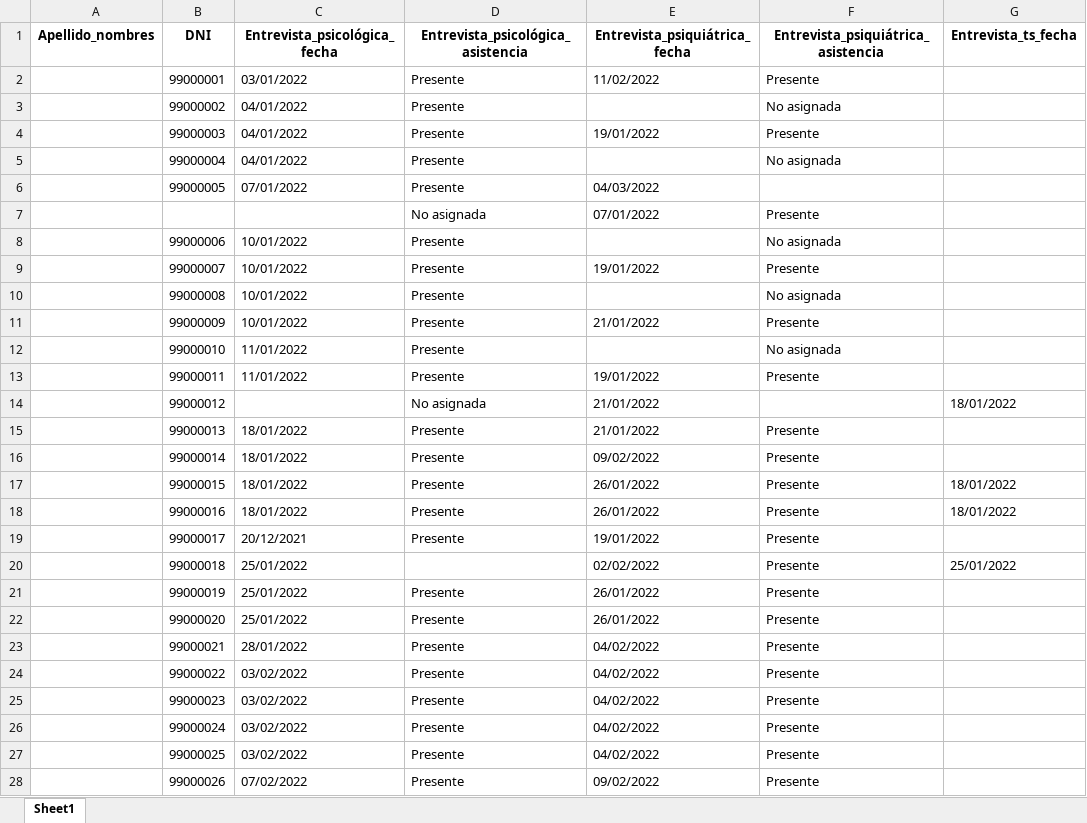
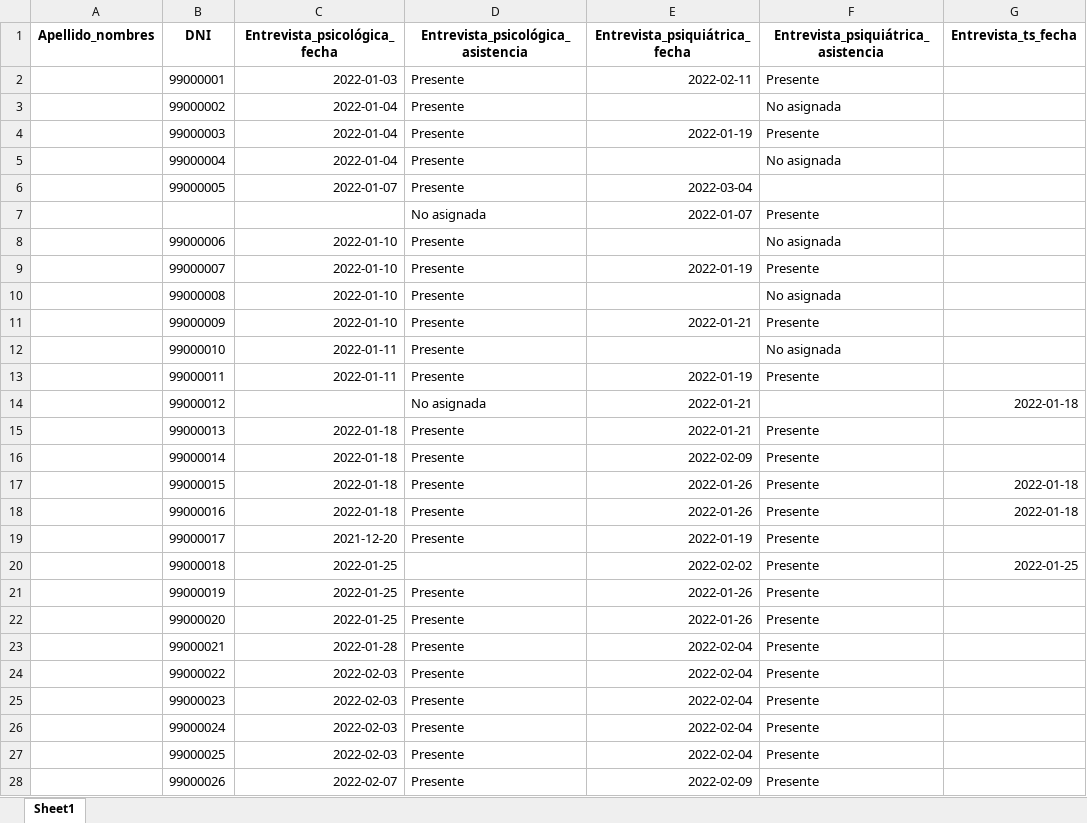
Before and after one commit to alfonsinabadin/bioestadistica2024, an Excel workbook: Admisiones/ADMISIÓN.xlsx, sheet Sheet1, drawn as a sheet; only a part is shown; values as stored, in another font and other column widths than the file's, no borders; the diff covers the shown part only; the diff names each change by its address in the sheet, - before the commit and + after, or states it on an @@ line.

Commit message:
Corregimos data

```diff
--- a/Admisiones/ADMISIÓN.xlsx (sheet Sheet1)
+++ b/Admisiones/ADMISIÓN.xlsx (sheet Sheet1)
-C2 (Entrevista_psicológica_fecha): 03/01/2022
+C2 (Entrevista_psicológica_fecha): 2022-01-03
-E2 (Entrevista_psiquiátrica_fecha): 11/02/2022
+E2 (Entrevista_psiquiátrica_fecha): 2022-02-11
-C3:C5 (Entrevista_psicológica_fecha): 04/01/2022
+C3:C5 (Entrevista_psicológica_fecha): 2022-01-04
-E4 (Entrevista_psiquiátrica_fecha): 19/01/2022
+E4 (Entrevista_psiquiátrica_fecha): 2022-01-19
-C6 (Entrevista_psicológica_fecha): 07/01/2022
+C6 (Entrevista_psicológica_fecha): 2022-01-07
-E6 (Entrevista_psiquiátrica_fecha): 04/03/2022
+E6 (Entrevista_psiquiátrica_fecha): 2022-03-04
-E7 (Entrevista_psiquiátrica_fecha): 07/01/2022
+E7 (Entrevista_psiquiátrica_fecha): 2022-01-07
-C8:C11 (Entrevista_psicológica_fecha): 10/01/2022
+C8:C11 (Entrevista_psicológica_fecha): 2022-01-10
-E9 (Entrevista_psiquiátrica_fecha): 19/01/2022
+E9 (Entrevista_psiquiátrica_fecha): 2022-01-19
-E11 (Entrevista_psiquiátrica_fecha): 21/01/2022
+E11 (Entrevista_psiquiátrica_fecha): 2022-01-21
-C12:C13 (Entrevista_psicológica_fecha): 11/01/2022
+C12:C13 (Entrevista_psicológica_fecha): 2022-01-11
-E13 (Entrevista_psiquiátrica_fecha): 19/01/2022
+E13 (Entrevista_psiquiátrica_fecha): 2022-01-19
-E14:E15 (Entrevista_psiquiátrica_fecha): 21/01/2022
+E14:E15 (Entrevista_psiquiátrica_fecha): 2022-01-21
-G14 (Entrevista_ts_fecha): 18/01/2022
+G14 (Entrevista_ts_fecha): 2022-01-18
-C15:C18 (Entrevista_psicológica_fecha): 18/01/2022
+C15:C18 (Entrevista_psicológica_fecha): 2022-01-18
-E16 (Entrevista_psiquiátrica_fecha): 09/02/2022
+E16 (Entrevista_psiquiátrica_fecha): 2022-02-09
-E17:E18 (Entrevista_psiquiátrica_fecha): 26/01/2022
+E17:E18 (Entrevista_psiquiátrica_fecha): 2022-01-26
-G17:G18 (Entrevista_ts_fecha): 18/01/2022
+G17:G18 (Entrevista_ts_fecha): 2022-01-18
-C19 (Entrevista_psicológica_fecha): 20/12/2021
+C19 (Entrevista_psicológica_fecha): 2021-12-20
-E19 (Entrevista_psiquiátrica_fecha): 19/01/2022
+E19 (Entrevista_psiquiátrica_fecha): 2022-01-19
-C20:C22 (Entrevista_psicológica_fecha): 25/01/2022
+C20:C22 (Entrevista_psicológica_fecha): 2022-01-25
-E20 (Entrevista_psiquiátrica_fecha): 02/02/2022
+E20 (Entrevista_psiquiátrica_fecha): 2022-02-02
-G20 (Entrevista_ts_fecha): 25/01/2022
+G20 (Entrevista_ts_fecha): 2022-01-25
-E21:E22 (Entrevista_psiquiátrica_fecha): 26/01/2022
+E21:E22 (Entrevista_psiquiátrica_fecha): 2022-01-26
-C23 (Entrevista_psicológica_fecha): 28/01/2022
+C23 (Entrevista_psicológica_fecha): 2022-01-28
-E23:E27 (Entrevista_psiquiátrica_fecha): 04/02/2022
+E23:E27 (Entrevista_psiquiátrica_fecha): 2022-02-04
-C24:C27 (Entrevista_psicológica_fecha): 03/02/2022
+C24:C27 (Entrevista_psicológica_fecha): 2022-02-03
-C28 (Entrevista_psicológica_fecha): 07/02/2022
+C28 (Entrevista_psicológica_fecha): 2022-02-07
-E28 (Entrevista_psiquiátrica_fecha): 09/02/2022
+E28 (Entrevista_psiquiátrica_fecha): 2022-02-09
```
Also changed, not shown: 1 added row and 1411 edited cells elsewhere in this sheet, 1 other file.
